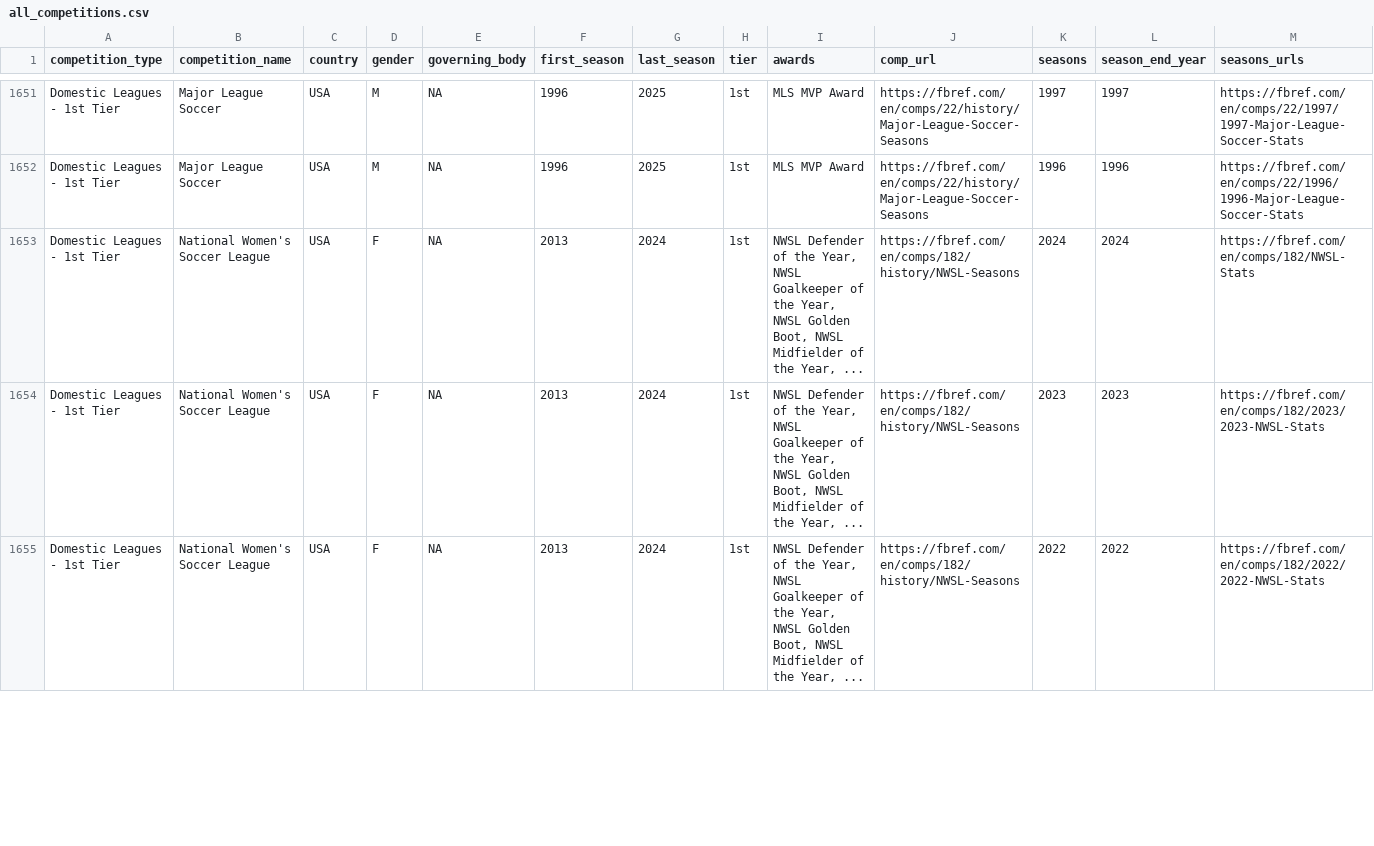
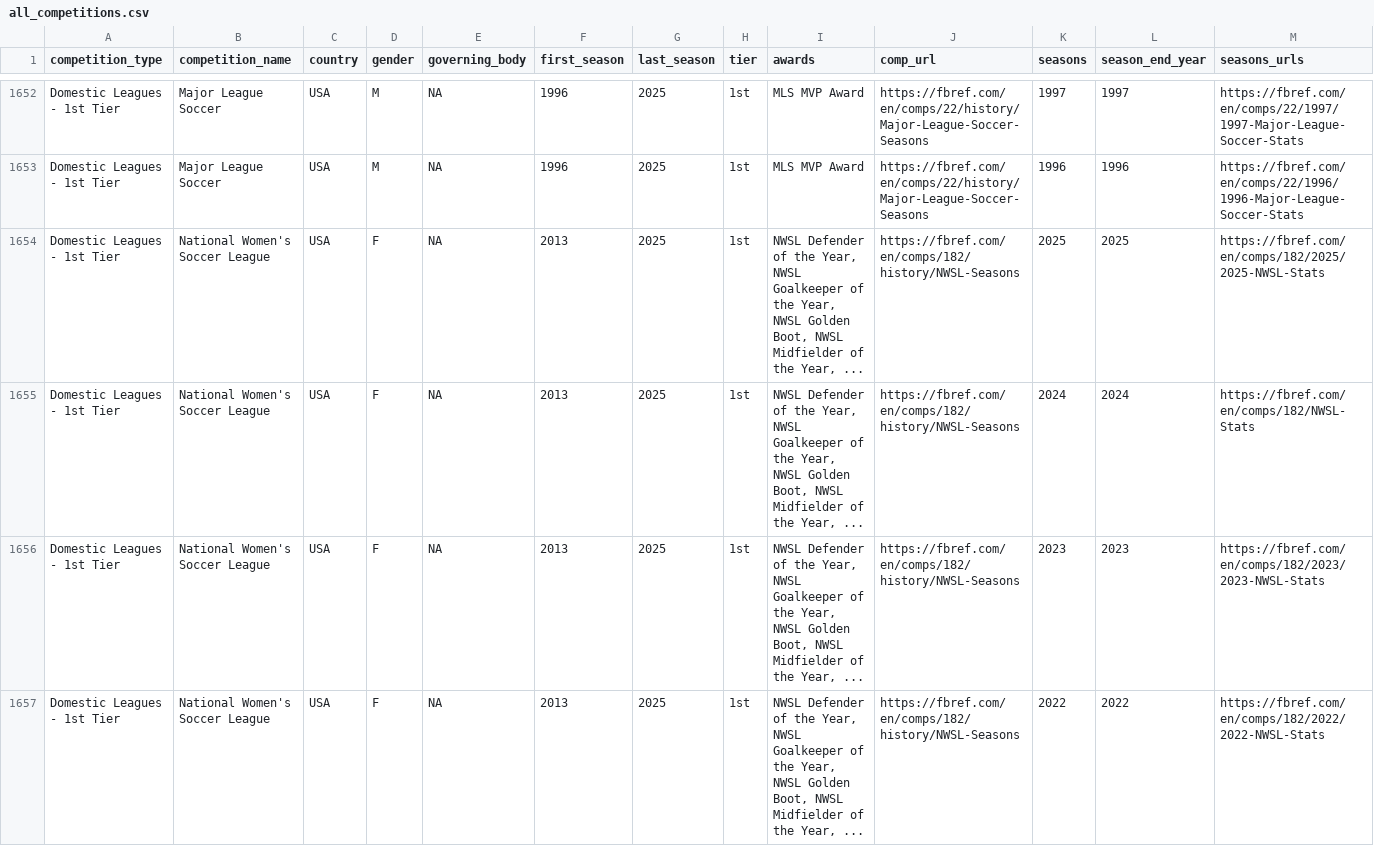
Before and after one commit to JaseZiv/worldfootballR_data, a CSV file: raw-data/all_leages_and_cups/all_competitions.csv, drawn as a sheet; only a part is shown, gaps mark what is left out; addresses are those after the commit; rows hold the shown columns only; the diff covers the shown part only; the diff names each change by its address in the sheet, - before the commit and + after, or states it on an @@ line.

Commit message:
updating data

```diff
--- a/raw-data/all_leages_and_cups/all_competitions.csv
+++ b/raw-data/all_leages_and_cups/all_competitions.csv
+row 1654: Domestic Leagues - 1st Tier | National Women's Soccer League | USA | F | NA | 2013 | 2025 | 1st | NWSL Defender of the Year, NWSL Goalkeeper of the Year, NWSL Golden Boot, NWSL Midfielder of the Year, ... | https://fbref.com/en/comps/182/history/NWSL-Seasons | 2025 | 2025 | https://fbref.com/en/comps/182/2025/2025-NWSL-Stats
-G1655:G1657 (last_season): 2024
+G1655:G1657 (last_season): 2025
```
Also changed, not shown: 6 added rows and 61 edited cells elsewhere in this file, raw-data/transfermarkt_leagues/main_comp_seasons.csv.
